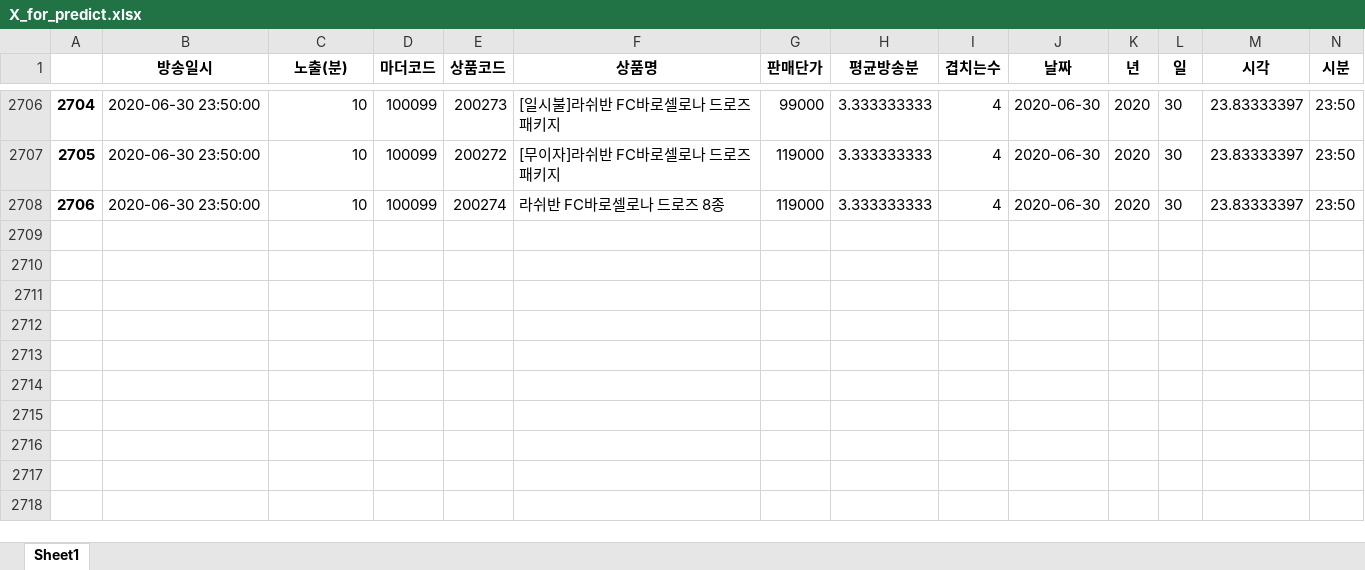
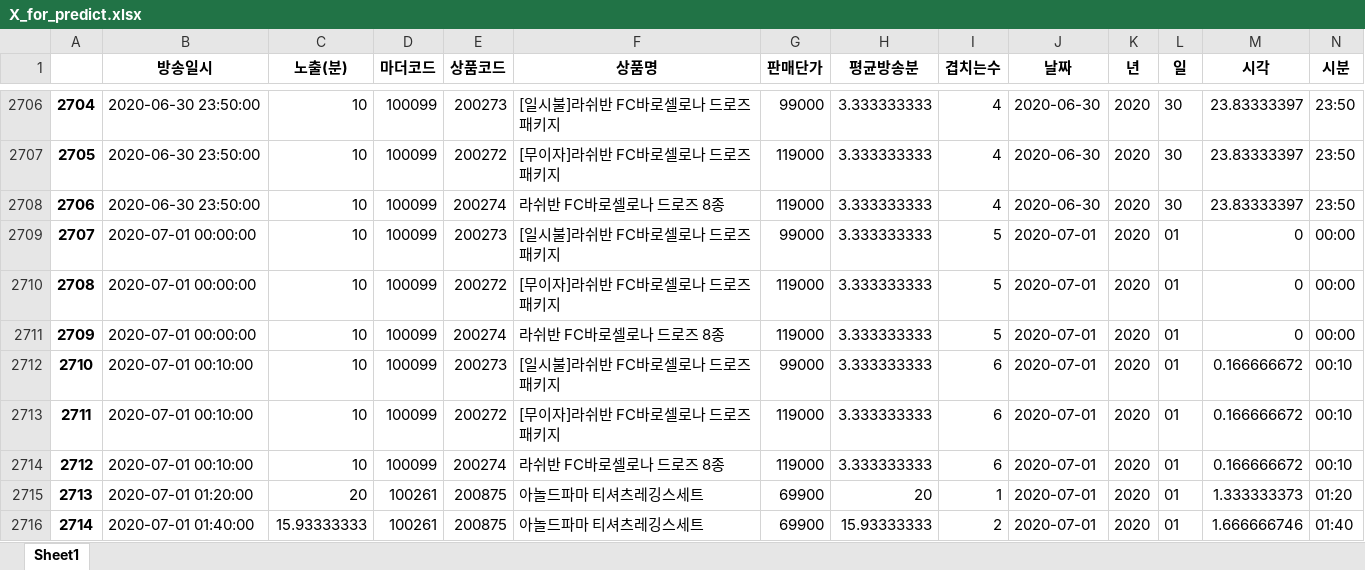
Before and after one commit to hana-dool/2007_Bigcon, an Excel workbook: 제출/X_for_predict.xlsx, sheet Sheet1, drawn as a sheet; only a part is shown, gaps mark what is left out; values as stored, in another font and other column widths than the file's, no borders; rows hold the shown columns only; the diff names each change by its address in the sheet, - before the commit and + after, or states it on an @@ line.

```diff
--- a/제출/X_for_predict.xlsx (sheet Sheet1)
+++ b/제출/X_for_predict.xlsx (sheet Sheet1)
+row 2709: 2707 | 2020-07-01 00:00:00 | 10 | 100099 | 200273 | [일시불]라쉬반 FC바로셀로나 드로즈 패키지 | 99000 | 3.333333333 | 5 | 2020-07-01 | 2020 | 01 | 0 | 00:00
+row 2710: 2708 | 2020-07-01 00:00:00 | 10 | 100099 | 200272 | [무이자]라쉬반 FC바로셀로나 드로즈 패키지 | 119000 | 3.333333333 | 5 | 2020-07-01 | 2020 | 01 | 0 | 00:00
+row 2711: 2709 | 2020-07-01 00:00:00 | 10 | 100099 | 200274 | 라쉬반 FC바로셀로나 드로즈 8종 | 119000 | 3.333333333 | 5 | 2020-07-01 | 2020 | 01 | 0 | 00:00
+row 2712: 2710 | 2020-07-01 00:10:00 | 10 | 100099 | 200273 | [일시불]라쉬반 FC바로셀로나 드로즈 패키지 | 99000 | 3.333333333 | 6 | 2020-07-01 | 2020 | 01 | 0.166666672 | 00:10
+row 2713: 2711 | 2020-07-01 00:10:00 | 10 | 100099 | 200272 | [무이자]라쉬반 FC바로셀로나 드로즈 패키지 | 119000 | 3.333333333 | 6 | 2020-07-01 | 2020 | 01 | 0.166666672 | 00:10
+row 2714: 2712 | 2020-07-01 00:10:00 | 10 | 100099 | 200274 | 라쉬반 FC바로셀로나 드로즈 8종 | 119000 | 3.333333333 | 6 | 2020-07-01 | 2020 | 01 | 0.166666672 | 00:10
+row 2715: 2713 | 2020-07-01 01:20:00 | 20 | 100261 | 200875 | 아놀드파마 티셔츠레깅스세트 | 69900 | 20 | 1 | 2020-07-01 | 2020 | 01 | 1.333333373 | 01:20
+row 2716: 2714 | 2020-07-01 01:40:00 | 15.93333333 | 100261 | 200875 | 아놀드파마 티셔츠레깅스세트 | 69900 | 15.93333333 | 2 | 2020-07-01 | 2020 | 01 | 1.666666746 | 01:40
```
Also changed, not shown: 제출/6월 판매실적 예측.xlsx, 10 other files.
